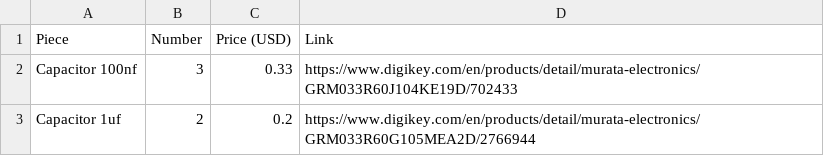
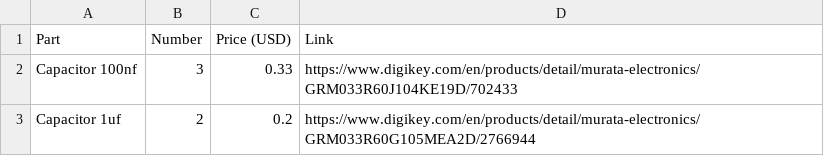
Before and after one commit to Hobbes-2/HalflifeAmp, a CSV file: Amp BOM.csv, drawn as a sheet; only a part is shown.

```diff
--- a/Amp BOM.csv
+++ b/Amp BOM.csv
@@ -1,2 +1,2 @@
-Piece,Number,Price (USD),Link
+Part,Number,Price (USD),Link
 Capacitor 100nf,3,0.33,https://www.digikey.com/en/products/detail/murata-electronics/GRM033R60J104KE19D/702433
```
Also changed, not shown: 1 other file.
